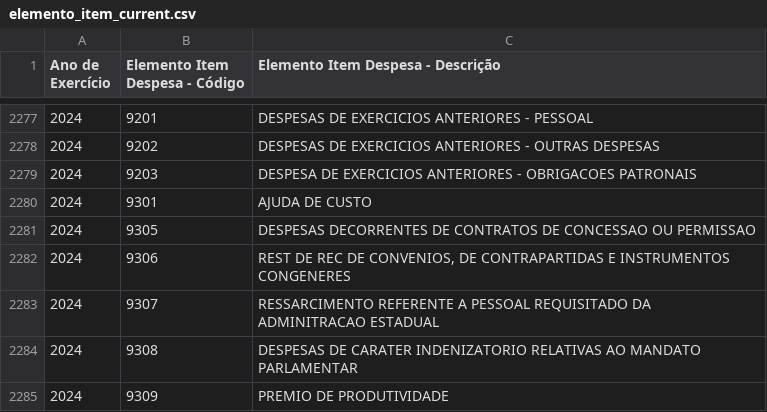
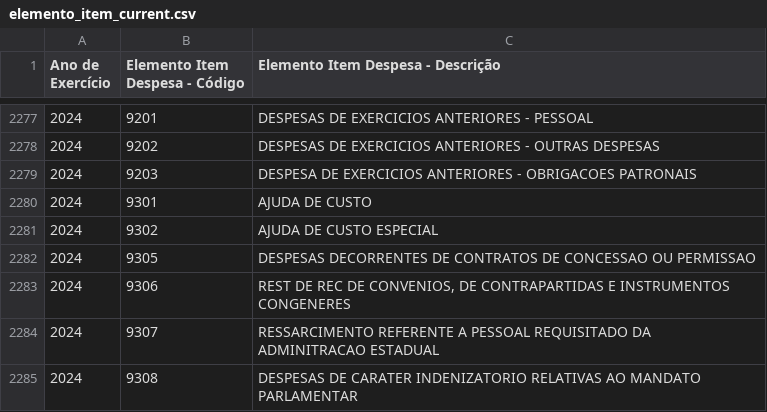
Before and after one commit to splor-mg/dados-aux-classificadores, a CSV file: data-raw/elemento_item_current.csv, drawn as a sheet; only a part is shown, gaps mark what is left out; the shorter side is filled out with more unchanged rows; the diff names each change by its address in the sheet, - before the commit and + after, or states it on an @@ line.

```diff
--- a/data-raw/elemento_item_current.csv
+++ b/data-raw/elemento_item_current.csv
+row 2281: 2024 | 9302 | AJUDA DE CUSTO ESPECIAL
```
Also changed, not shown: data/elemento_item.csv, 1 other file.
